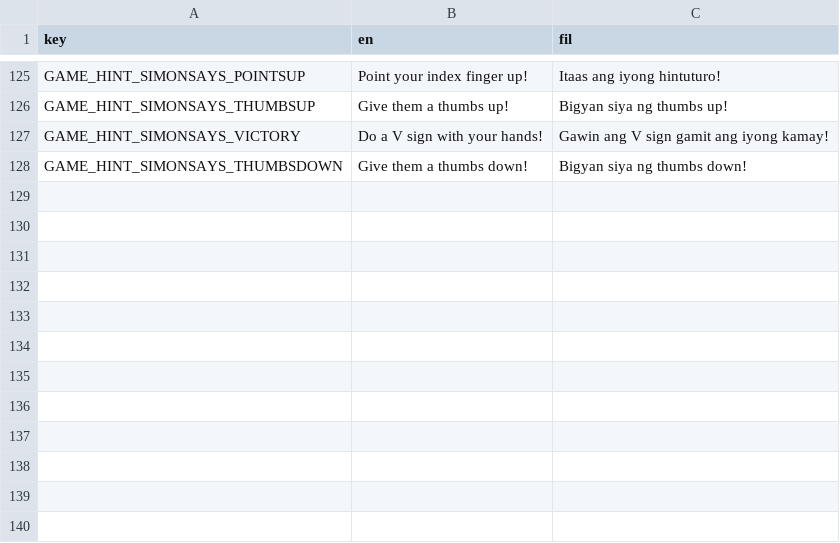
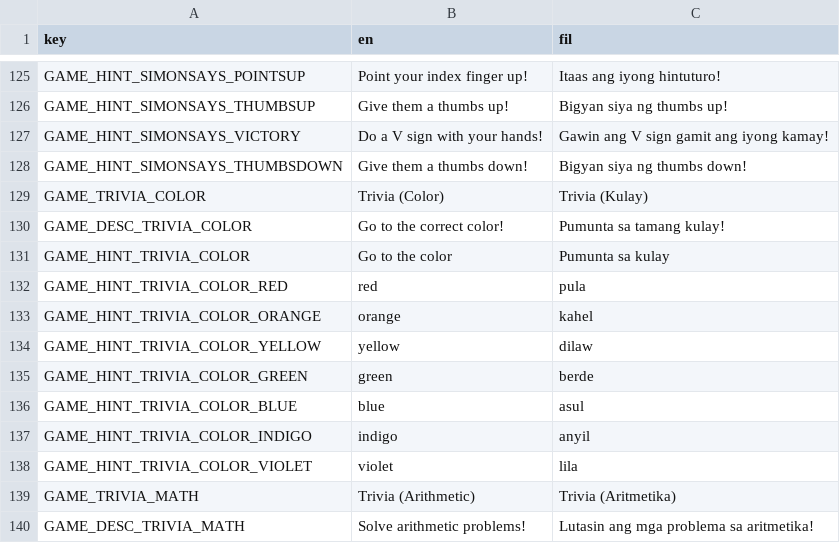
Before and after one commit to LeNitrous/party-time, a CSV file: source/locale/locale.csv, drawn as a sheet; only a part is shown, gaps mark what is left out.

```diff
--- a/source/locale/locale.csv
+++ b/source/locale/locale.csv
@@ -128 +128,13 @@ GAME_HINT_SIMONSAYS_VICTORY,Do a V sign with your hands!,Gawin ang V sign gamit
 GAME_HINT_SIMONSAYS_THUMBSDOWN,Give them a thumbs down!,Bigyan siya ng thumbs down!
+GAME_TRIVIA_COLOR,Trivia (Color),Trivia (Kulay)
+GAME_DESC_TRIVIA_COLOR,Go to the correct color!,Pumunta sa tamang kulay!
+GAME_HINT_TRIVIA_COLOR,Go to the color,Pumunta sa kulay
+GAME_HINT_TRIVIA_COLOR_RED,red,pula
+GAME_HINT_TRIVIA_COLOR_ORANGE,orange,kahel
+GAME_HINT_TRIVIA_COLOR_YELLOW,yellow,dilaw
+GAME_HINT_TRIVIA_COLOR_GREEN,green,berde
+GAME_HINT_TRIVIA_COLOR_BLUE,blue,asul
+GAME_HINT_TRIVIA_COLOR_INDIGO,indigo,anyil
+GAME_HINT_TRIVIA_COLOR_VIOLET,violet,lila
+GAME_TRIVIA_MATH,Trivia (Arithmetic),Trivia (Aritmetika)
+GAME_DESC_TRIVIA_MATH,Solve arithmetic problems!,Lutasin ang mga problema sa aritmetika!
```
Also changed, not shown: 3 other files.
